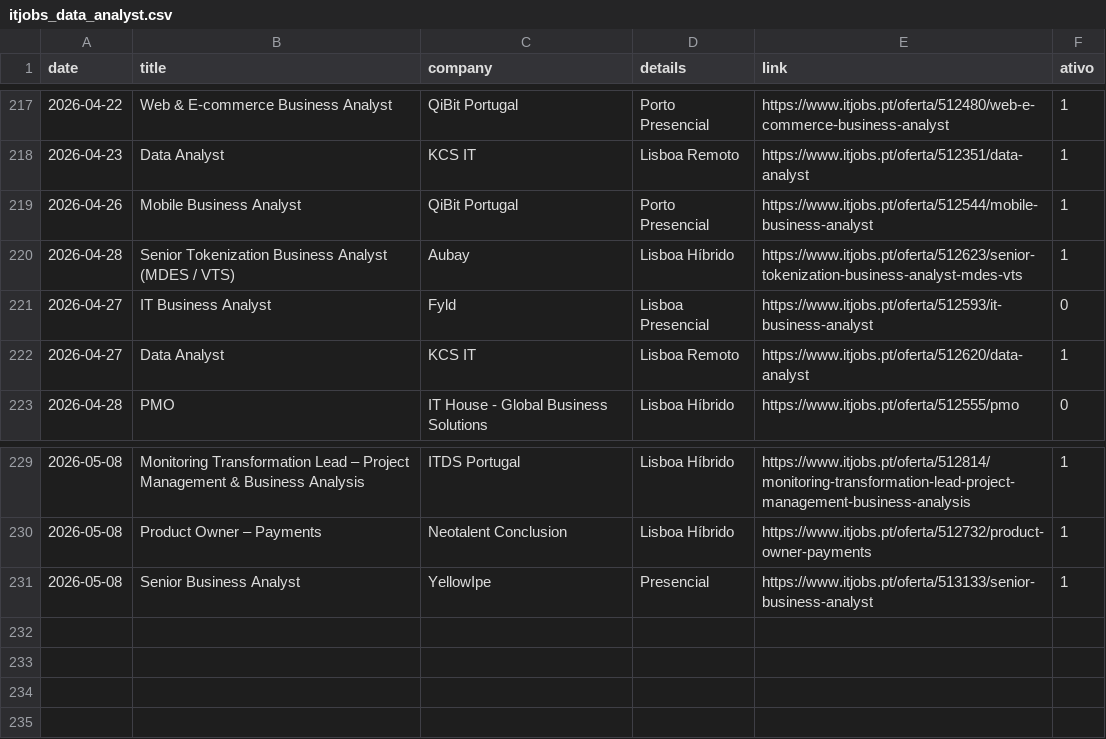
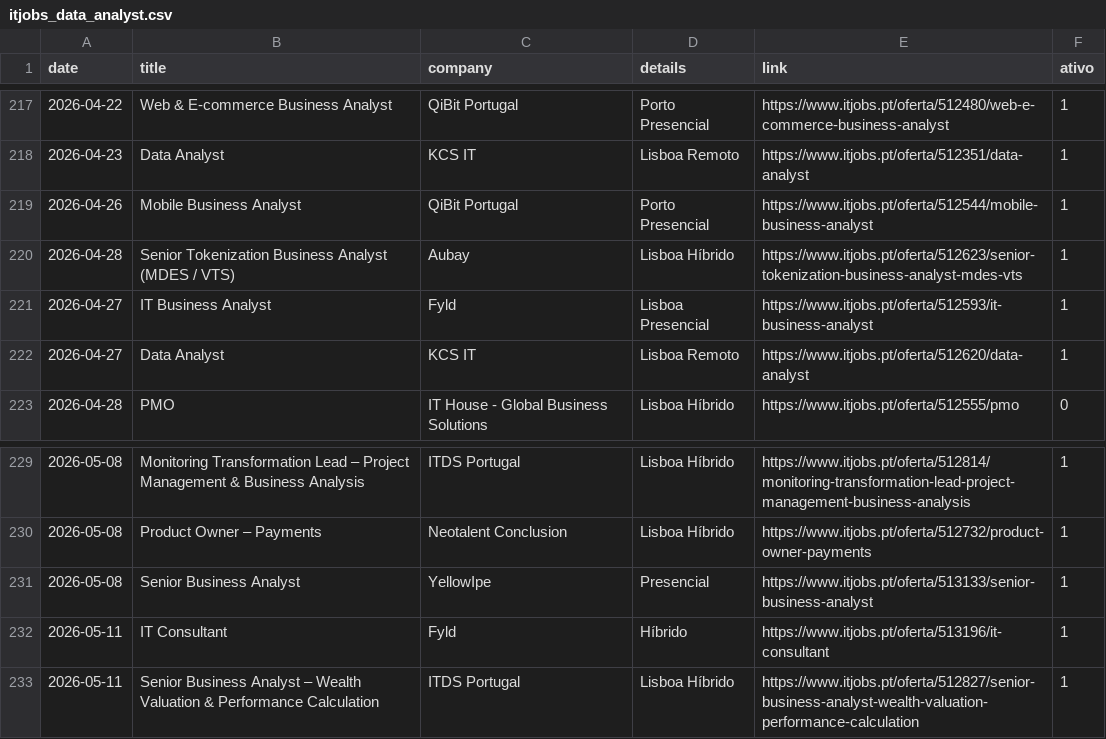
Before and after one commit to E-man85/itjobs-data-automation, a CSV file: itjobs_data_analyst.csv, drawn as a sheet; only a part is shown, gaps mark what is left out.

```diff
--- a/itjobs_data_analyst.csv
+++ b/itjobs_data_analyst.csv
@@ -220,3 +220,3 @@
 2026-04-28,Senior Tokenization Business Analyst (MDES / VTS),Aubay,Lisboa Híbrido,https://www.itjobs.pt/oferta/512623/senior-tokenization-business-analyst-mdes-vts,1
-2026-04-27,IT Business Analyst,Fyld,Lisboa Presencial,https://www.itjobs.pt/oferta/512593/it-business-analyst,0
+2026-04-27,IT Business Analyst,Fyld,Lisboa Presencial,https://www.itjobs.pt/oferta/512593/it-business-analyst,1
 2026-04-27,Data Analyst,KCS IT,Lisboa Remoto,https://www.itjobs.pt/oferta/512620/data-analyst,1
@@ -231 +231,3 @@
 2026-05-08,Senior Business Analyst,YellowIpe,Presencial,https://www.itjobs.pt/oferta/513133/senior-business-analyst,1
+2026-05-11,IT Consultant,Fyld,Híbrido,https://www.itjobs.pt/oferta/513196/it-consultant,1
+2026-05-11,Senior Business Analyst – Wealth Valuation & Performance Calculation,ITDS Portugal,Lisboa Híbrido,https://www.itjobs.pt/oferta/512827/senior-business-analyst-wealth-valuation-performance-calculation,1
```
